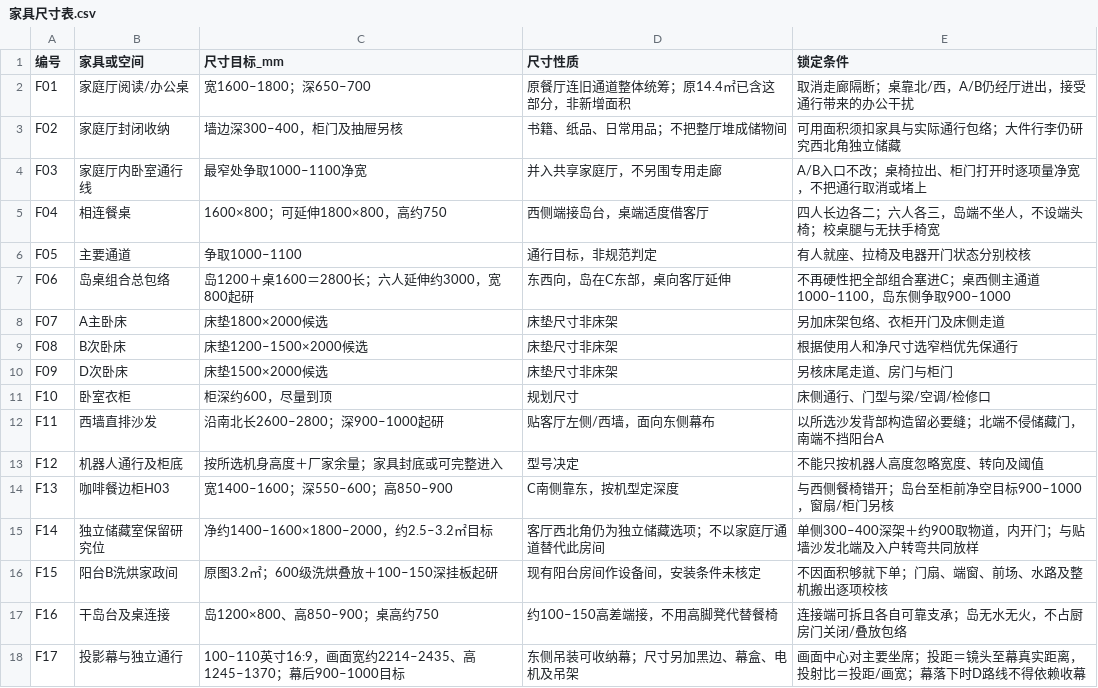
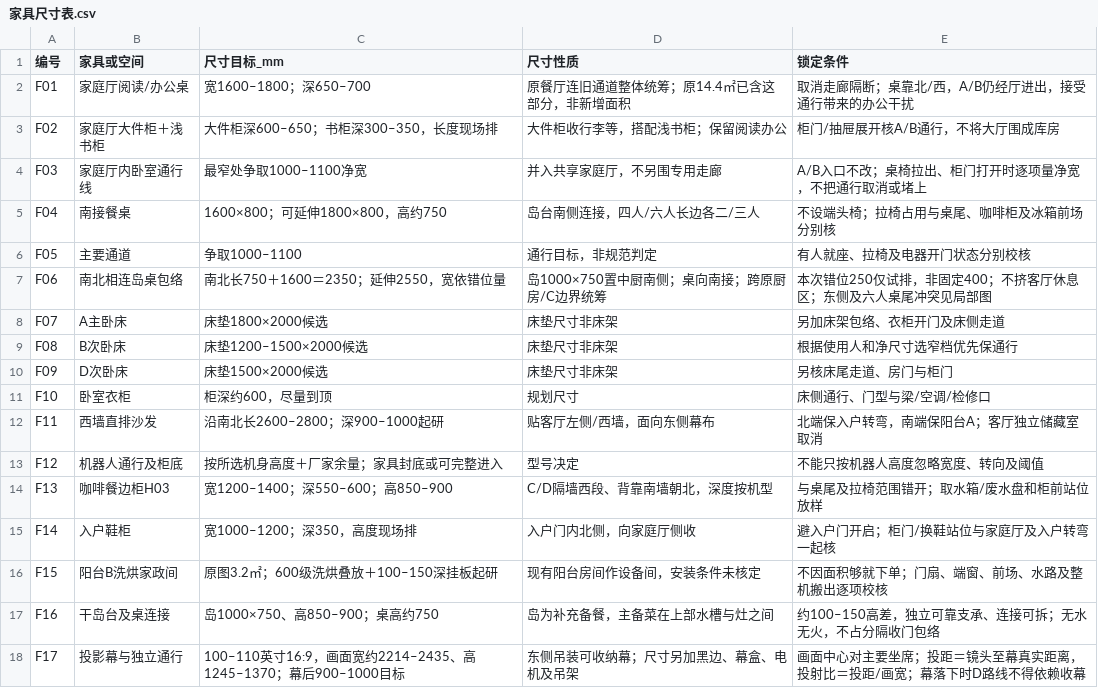
Before and after one commit to zhixuanlyu-beep/176furnish, a CSV file: deliverables/家具尺寸表.csv, drawn as a sheet.

```diff
--- a/deliverables/家具尺寸表.csv
+++ b/deliverables/家具尺寸表.csv
@@ -2,7 +2,7 @@
 F01,家庭厅阅读/办公桌,宽1600–1800；深650–700,原餐厅连旧通道整体统筹；原14.4㎡已含这部分，非新增面积,取消走廊隔断；桌靠北/西，A/B仍经厅进出，接受通行带来的办公干扰
-F02,家庭厅封闭收纳,墙边深300–400，柜门及抽屉另核,书籍、纸品、日常用品；不把整厅堆成储物间,可用面积须扣家具与实际通行包络；大件行李仍研究西北角独立储藏
+F02,家庭厅大件柜＋浅书柜,大件柜深600–650；书柜深300–350，长度现场排,大件柜收行李等，搭配浅书柜；保留阅读办公,柜门/抽屉展开核A/B通行，不将大厅围成库房
 F03,家庭厅内卧室通行线,最窄处争取1000–1100净宽,并入共享家庭厅，不另围专用走廊,A/B入口不改；桌椅拉出、柜门打开时逐项量净宽，不把通行取消或堵上
-F04,相连餐桌,1600×800；可延伸1800×800，高约750,西侧端接岛台，桌端适度借客厅,四人长边各二；六人各三，岛端不坐人，不设端头椅；校桌腿与无扶手椅宽
+F04,南接餐桌,1600×800；可延伸1800×800，高约750,岛台南侧连接，四人/六人长边各二/三人,不设端头椅；拉椅占用与桌尾、咖啡柜及冰箱前场分别核
 F05,主要通道,争取1000–1100,通行目标，非规范判定,有人就座、拉椅及电器开门状态分别校核
-F06,岛桌组合总包络,岛1200＋桌1600＝2800长；六人延伸约3000，宽800起研,东西向，岛在C东部，桌向客厅延伸,不再硬性把全部组合塞进C；桌西侧主通道1000–1100，岛东侧争取900–1000
+F06,南北相连岛桌包络,南北长750＋1600＝2350；延伸2550，宽依错位量,岛1000×750置中厨南侧；桌向南接；跨原厨房/C边界统筹,本次错位250仅试排，非固定400；不挤客厅休息区；东侧及六人桌尾冲突见局部图
 F07,A主卧床,床垫1800×2000候选,床垫尺寸非床架,另加床架包络、衣柜开门及床侧走道
@@ -11,8 +11,8 @@ F09,D次卧床,床垫1500×2000候选,床垫尺寸非床架,另核床尾走道
 F10,卧室衣柜,柜深约600，尽量到顶,规划尺寸,床侧通行、门型与梁/空调/检修口
-F11,西墙直排沙发,沿南北长2600–2800；深900–1000起研,贴客厅左侧/西墙，面向东侧幕布,以所选沙发背部构造留必要缝；北端不侵储藏门，南端不挡阳台A
+F11,西墙直排沙发,沿南北长2600–2800；深900–1000起研,贴客厅左侧/西墙，面向东侧幕布,北端保入户转弯，南端保阳台A；客厅独立储藏室取消
 F12,机器人通行及柜底,按所选机身高度＋厂家余量；家具封底或可完整进入,型号决定,不能只按机器人高度忽略宽度、转向及阈值
-F13,咖啡餐边柜H03,宽1400–1600；深550–600；高850–900,C南侧靠东，按机型定深度,与西侧餐椅错开；岛台至柜前净空目标900–1000，窗扇/柜门另核
-F14,独立储藏室保留研究位,净约1400–1600×1800–2000，约2.5–3.2㎡目标,客厅西北角仍为独立储藏选项；不以家庭厅通道替代此房间,单侧300–400深架＋约900取物道，内开门；与贴墙沙发北端及入户转弯共同放样
+F13,咖啡餐边柜H03,宽1200–1400；深550–600；高850–900,C/D隔墙西段、背靠南墙朝北，深度按机型,与桌尾及拉椅范围错开；取水箱/废水盘和柜前站位放样
+F14,入户鞋柜,宽1000–1200；深350，高度现场排,入户门内北侧，向家庭厅侧收,避入户门开启；柜门/换鞋站位与家庭厅及入户转弯一起核
 F15,阳台B洗烘家政间,原图3.2㎡；600级洗烘叠放＋100–150深挂板起研,现有阳台房间作设备间，安装条件未核定,不因面积够就下单；门扇、端窗、前场、水路及整机搬出逐项校核
-F16,干岛台及桌连接,岛1200×800、高850–900；桌高约750,约100–150高差端接，不用高脚凳代替餐椅,连接端可拆且各自可靠支承；岛无水无火，不占厨房门关闭/叠放包络
+F16,干岛台及桌连接,岛1000×750、高850–900；桌高约750,岛为补充备餐，主备菜在上部水槽与灶之间,约100–150高差，独立可靠支承、连接可拆；无水无火，不占分隔收门包络
 F17,投影幕与独立通行,100–110英寸16:9，画面宽约2214–2435、高1245–1370；幕后900–1000目标,东侧吊装可收纳幕；尺寸另加黑边、幕盒、电机及吊架,画面中心对主要坐席；投距＝镜头至幕真实距离，投射比＝投距/画宽；幕落下时D路线不得依赖收幕
```
Also changed, not shown: deliverables/新图面积标注.csv, deliverables/水电点位表.csv, 30 other files.
